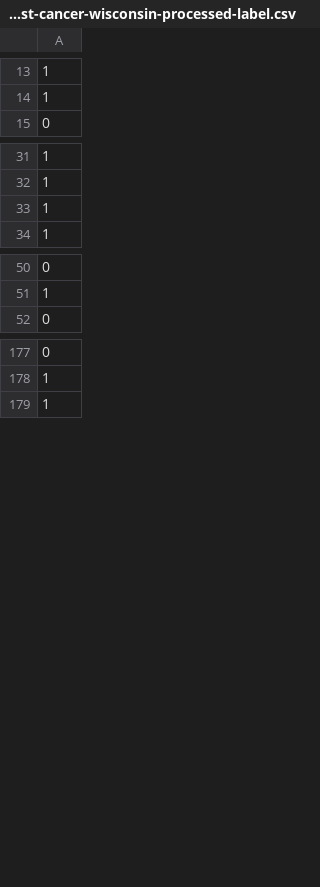
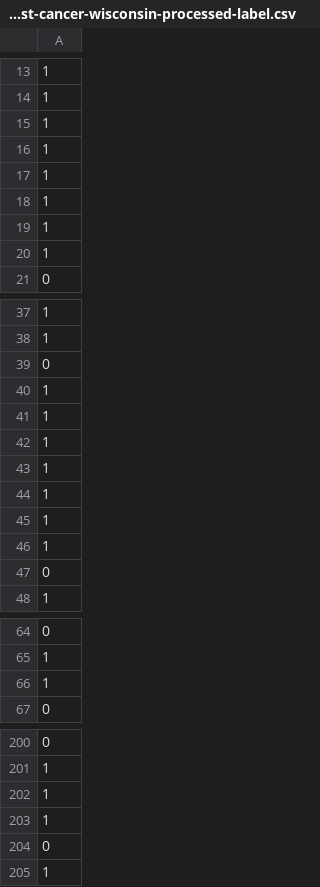
Before and after one commit to qlinhta/BreastCancerDiagnostic, a CSV file: dataset/breast-cancer-wisconsin-processed-label.csv, drawn as a sheet; only a part is shown, gaps mark what is left out; the diff covers the shown part only; the diff names each change by its address in the sheet, - before the commit and + after, or states it on an @@ line.

```diff
--- a/dataset/breast-cancer-wisconsin-processed-label.csv
+++ b/dataset/breast-cancer-wisconsin-processed-label.csv
+row 15: 1
+row 16: 1
+row 17: 1
+row 18: 1
+row 19: 1
+row 20: 1
+row 39: 0
+row 41: 1
+row 42: 1
+row 43: 1
+row 44: 1
+row 45: 1
+row 46: 1
+row 47: 0
+row 66: 1
+row 202: 1
+row 203: 1
+row 204: 0
```
Also changed, not shown: 33 added rows elsewhere in this file, 13 other files.
